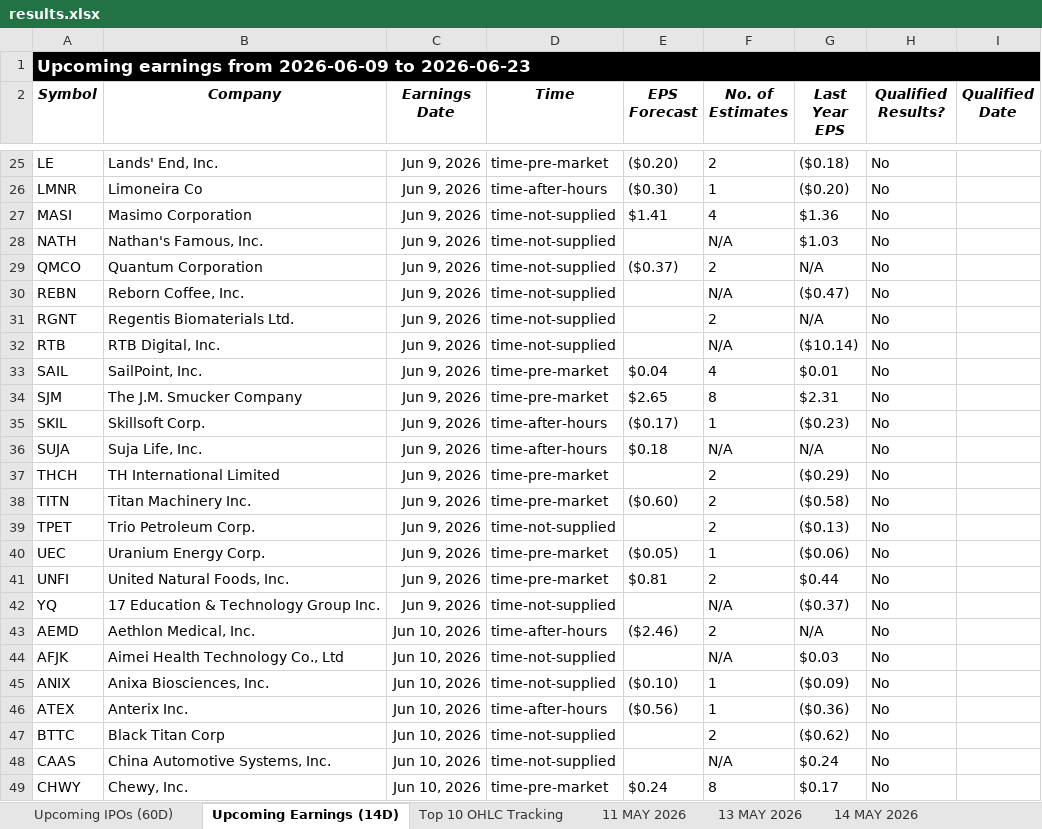
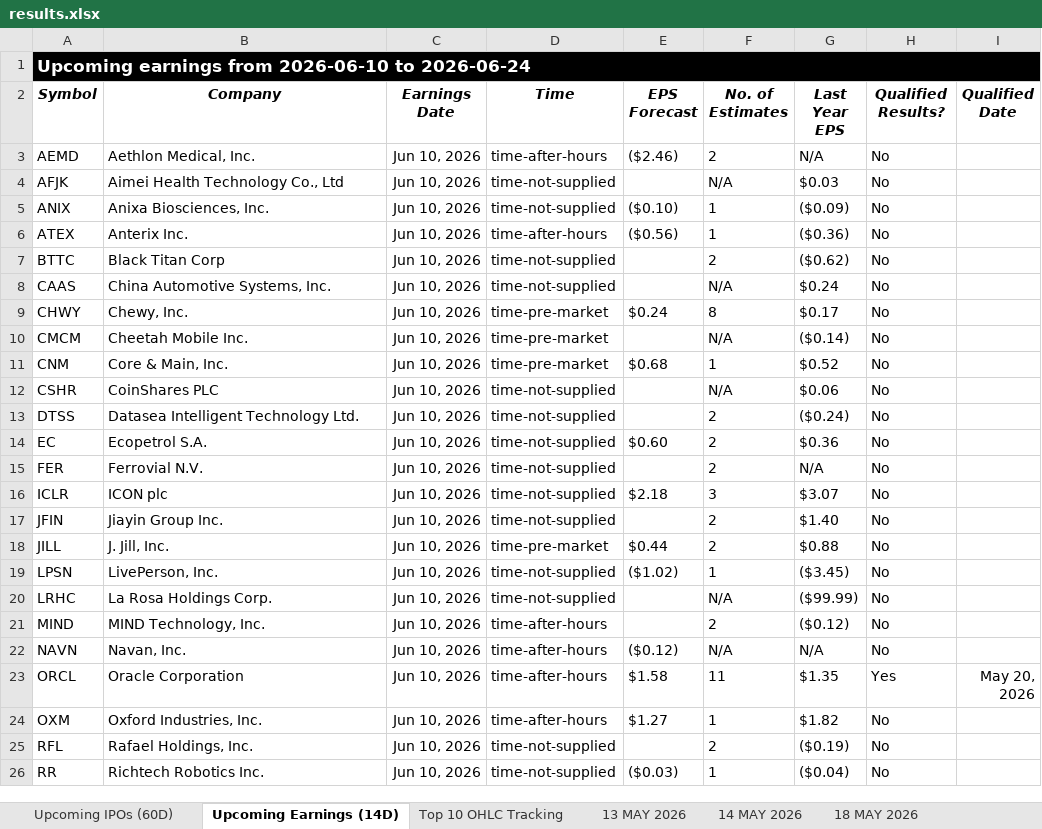
Before and after one commit to codenamev99/invest2.0, an Excel workbook: results.xlsx, sheet Upcoming Earnings (14D), drawn as a sheet; only a part is shown, gaps mark what is left out; the shorter side is filled out with more unchanged rows; values as stored, in another font and other column widths than the file's, no borders; removed rows and columns are numbered as before the commit, all else as after; the diff covers the shown part only; the diff names each change by its address in the sheet, - before the commit and + after, or states it on an @@ line.

```diff
--- a/results.xlsx (sheet Upcoming Earnings (14D))
+++ b/results.xlsx (sheet Upcoming Earnings (14D))
-sheet tab: 11 MAY 2026
-A1 (Symbol): …earnings from 2026-06-09 to 2026-06-23
+A1 (Symbol): …earnings from 2026-06-10 to 2026-06-24
-row 25: LE | Lands' End, Inc. | Jun 9, 2026 | time-pre-market | ($0.20) | 2 | ($0.18) | No
-row 26: LMNR | Limoneira Co | Jun 9, 2026 | time-after-hours | ($0.30) | 1 | ($0.20) | No
-row 27: MASI | Masimo Corporation | Jun 9, 2026 | time-not-supplied | $1.41 | 4 | $1.36 | No
-row 28: NATH | Nathan's Famous, Inc. | Jun 9, 2026 | time-not-supplied |  | N/A | $1.03 | No
-row 29: QMCO | Quantum Corporation | Jun 9, 2026 | time-not-supplied | ($0.37) | 2 | N/A | No
-row 30: REBN | Reborn Coffee, Inc. | Jun 9, 2026 | time-not-supplied |  | N/A | ($0.47) | No
-row 31: RGNT | Regentis Biomaterials Ltd. | Jun 9, 2026 | time-not-supplied |  | 2 | N/A | No
-row 32: RTB | RTB Digital, Inc. | Jun 9, 2026 | time-not-supplied |  | N/A | ($10.14) | No
-row 33: SAIL | SailPoint, Inc. | Jun 9, 2026 | time-pre-market | $0.04 | 4 | $0.01 | No
-row 34: SJM | The J.M. Smucker Company | Jun 9, 2026 | time-pre-market | $2.65 | 8 | $2.31 | No
-row 35: SKIL | Skillsoft Corp. | Jun 9, 2026 | time-after-hours | ($0.17) | 1 | ($0.23) | No
-row 36: SUJA | Suja Life, Inc. | Jun 9, 2026 | time-after-hours | $0.18 | N/A | N/A | No
-row 37: THCH | TH International Limited | Jun 9, 2026 | time-pre-market |  | 2 | ($0.29) | No
-row 38: TITN | Titan Machinery Inc. | Jun 9, 2026 | time-pre-market | ($0.60) | 2 | ($0.58) | No
-row 39: TPET | Trio Petroleum Corp. | Jun 9, 2026 | time-not-supplied |  | 2 | ($0.13) | No
-row 40: UEC | Uranium Energy Corp. | Jun 9, 2026 | time-pre-market | ($0.05) | 1 | ($0.06) | No
-row 41: UNFI | United Natural Foods, Inc. | Jun 9, 2026 | time-pre-market | $0.81 | 2 | $0.44 | No
-row 42: YQ | 17 Education & Technology Group Inc. | Jun 9, 2026 | time-not-supplied |  | N/A | ($0.37) | No
```
Also changed, not shown: 30 added rows, 23 removed rows and 15 edited cells elsewhere in this sheet, sheet Top 10 OHLC Tracking, sheet Investment Dashboard, sheet Summary, sheet Upcoming IPOs (60D), other sheet tabs, hidden cells.
